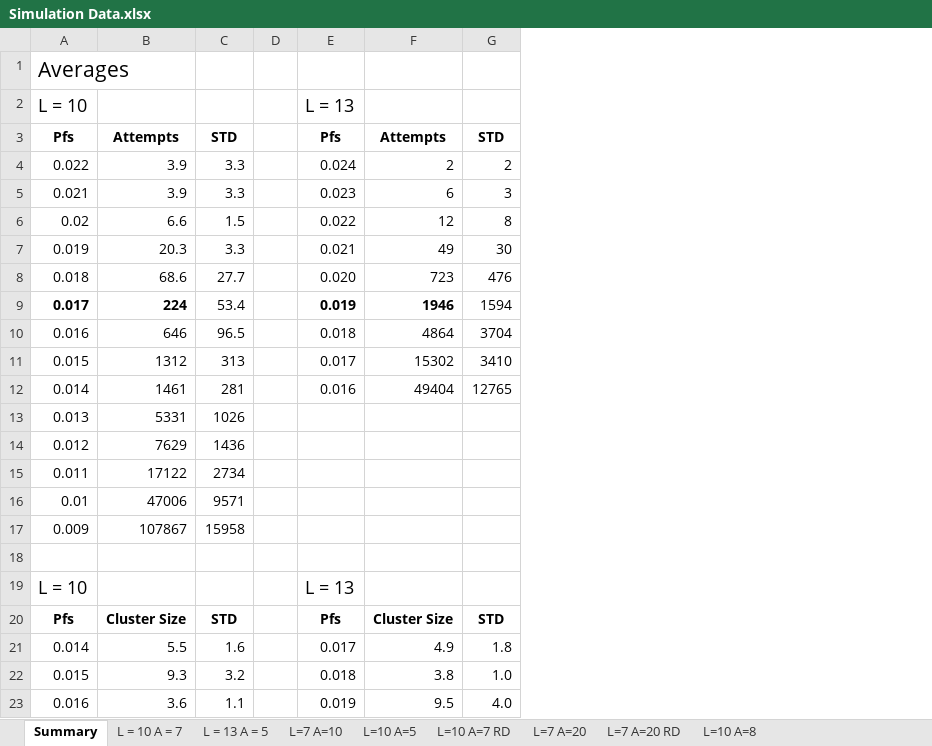
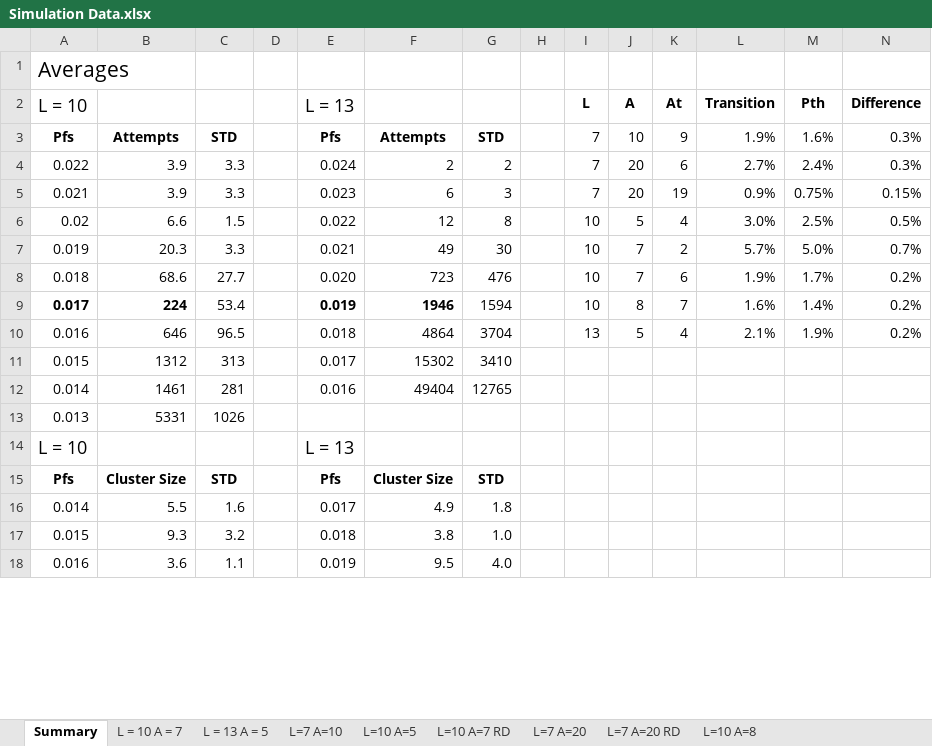
Before and after one commit to drbjmiller/Sequence-Space, an Excel workbook: Simulation Data.xlsx, sheet Summary, drawn as a sheet; only a part is shown; values as stored, in another font and other column widths than the file's, no borders; removed rows and columns are numbered as before the commit, all else as after; the diff names each change by its address in the sheet, - before the commit and + after, or states it on an @@ line.

```diff
--- a/Simulation Data.xlsx (sheet Summary)
+++ b/Simulation Data.xlsx (sheet Summary)
+column H, empty
+column I (L), rows 3-10: 7 | 7 | 7 | 10 | 10 | 10 | 10 | 13
+column J (A), rows 3-10: 10 | 20 | 20 | 5 | 7 | 7 | 8 | 5
+column K (At), rows 3-10: 9 | 6 | 19 | 4 | 2 | 6 | 7 | 4
+column L (Transition), rows 3-10: 1.9% | 2.7% | 0.9% | 3.0% | 5.7% | 1.9% | 1.6% | 2.1%
+column M (Pth), rows 3-10: 1.6% | 2.4% | 0.75% | 2.5% | 5.0% | 1.7% | 1.4% | 1.9%
+column N (Difference), rows 3-10: 0.3% | 0.3% | 0.15% | 0.5% | 0.7% | 0.2% | 0.2% | 0.2%
-row 14: 0.012 | 7629 | 1436
-row 15: 0.011 | 17122 | 2734
-row 16: 0.01 | 47006 | 9571
-row 17: 0.009 | 107867 | 15958
-row 18: (empty)
```
Also changed, not shown: sheet L=7 A=20 RD, sheet L=10 A=8, sheet L=7 A=20, sheet L=10 A=5, sheet L=10 A=7 RD, sheet L=7 A=10, formulas that keep their value.
